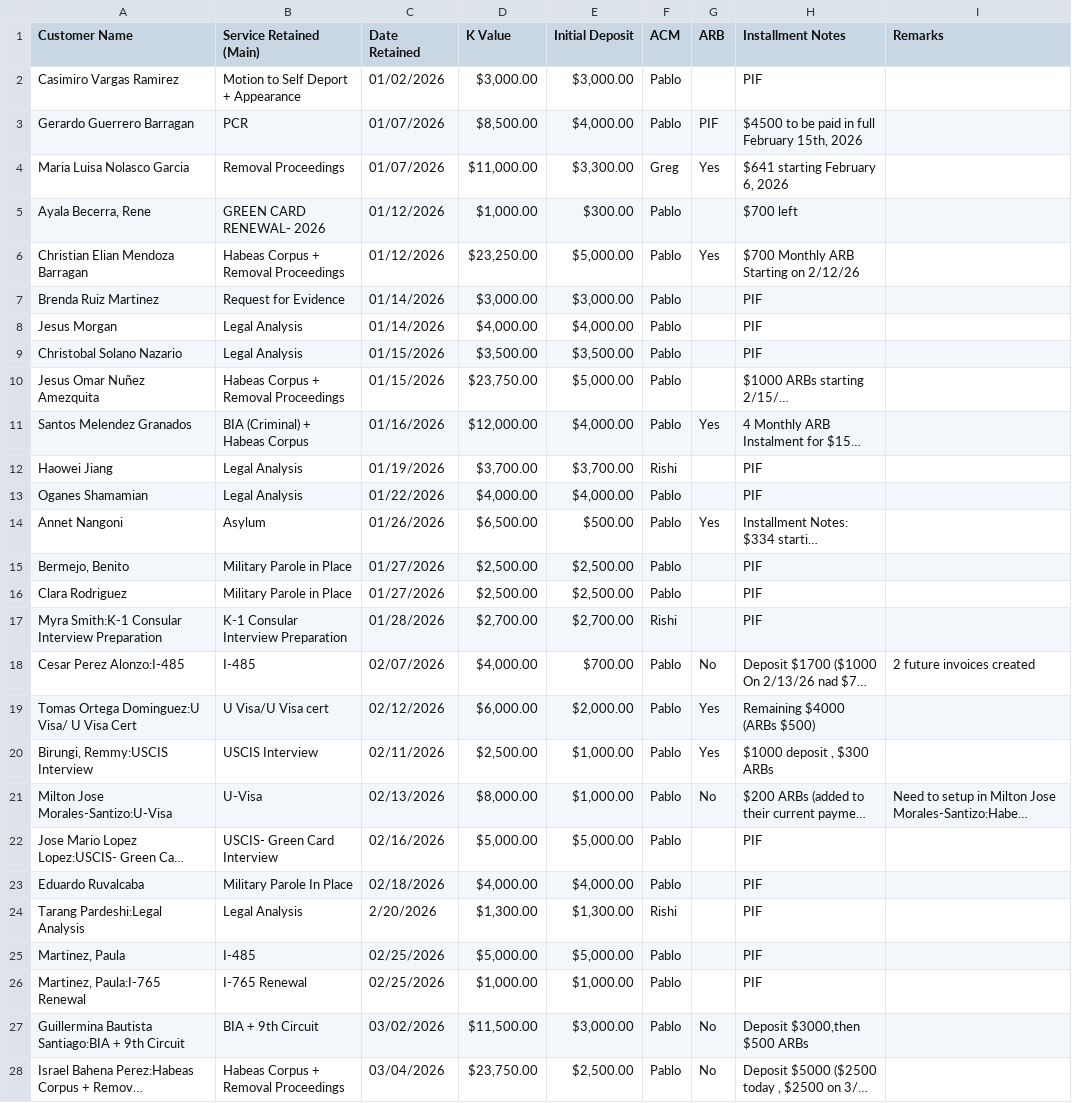
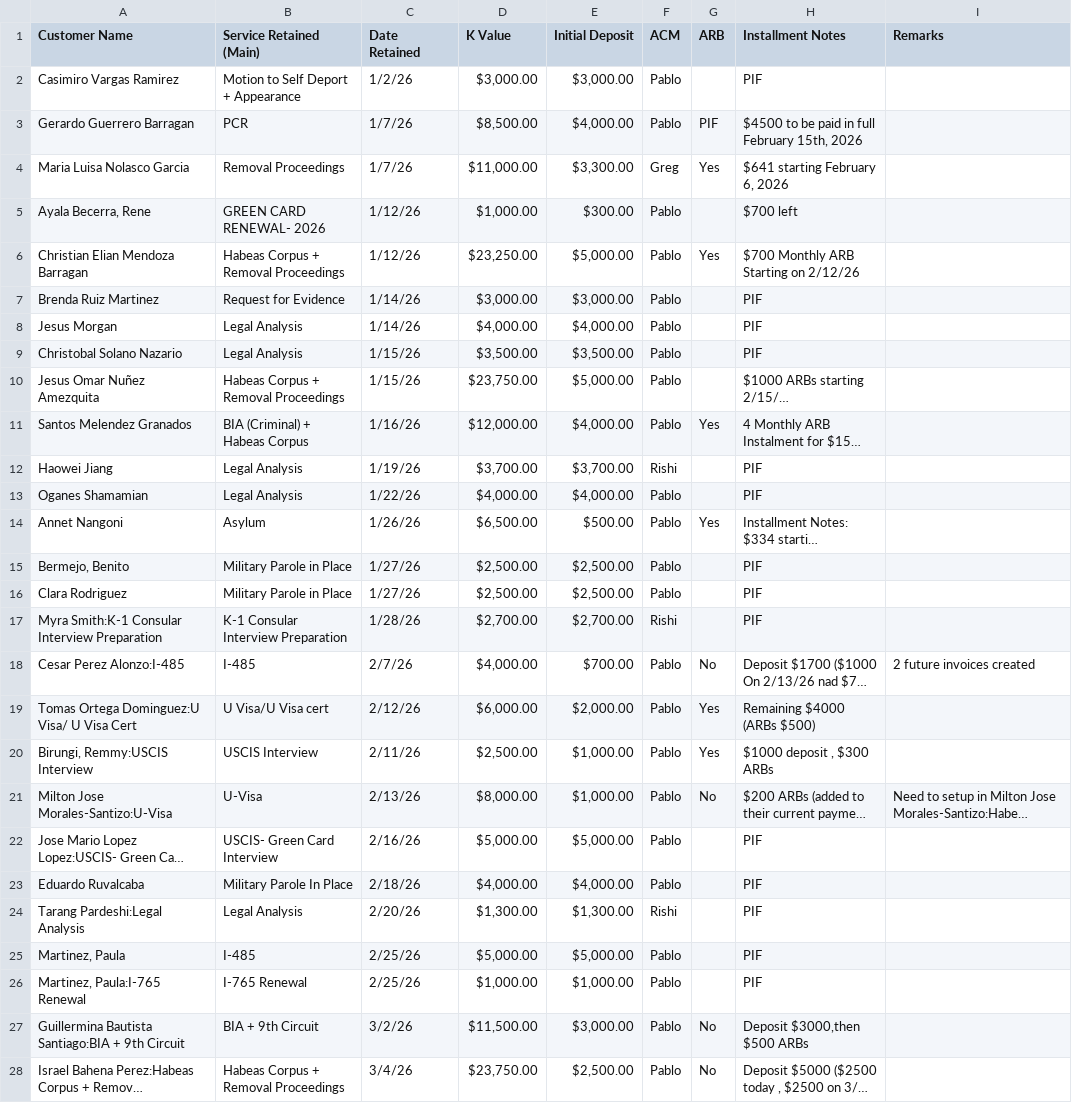
Before and after one commit to SPLO-Bala/splo-sales-dashboard, a CSV file: data.csv, drawn as a sheet; only a part is shown; long unchanged cells end in …; the diff covers the shown part only; the diff names each change by its address in the sheet, - before the commit and + after, or states it on an @@ line.

Commit message:
Update dashboard data

```diff
--- a/data.csv
+++ b/data.csv
-C2 (Date Retained): 01/02/2026
+C2 (Date Retained): 1/2/26
-C3:C4 (Date Retained): 01/07/2026
+C3:C4 (Date Retained): 1/7/26
-C5:C6 (Date Retained): 01/12/2026
+C5:C6 (Date Retained): 1/12/26
-C7:C8 (Date Retained): 01/14/2026
+C7:C8 (Date Retained): 1/14/26
-C9:C10 (Date Retained): 01/15/2026
+C9:C10 (Date Retained): 1/15/26
-C11 (Date Retained): 01/16/2026
+C11 (Date Retained): 1/16/26
-C12 (Date Retained): 01/19/2026
+C12 (Date Retained): 1/19/26
-C13 (Date Retained): 01/22/2026
+C13 (Date Retained): 1/22/26
-C14 (Date Retained): 01/26/2026
+C14 (Date Retained): 1/26/26
-C15:C16 (Date Retained): 01/27/2026
+C15:C16 (Date Retained): 1/27/26
-C17 (Date Retained): 01/28/2026
+C17 (Date Retained): 1/28/26
-C18 (Date Retained): 02/07/2026
+C18 (Date Retained): 2/7/26
-C19 (Date Retained): 02/12/2026
+C19 (Date Retained): 2/12/26
-C20 (Date Retained): 02/11/2026
+C20 (Date Retained): 2/11/26
-C21 (Date Retained): 02/13/2026
+C21 (Date Retained): 2/13/26
-C22 (Date Retained): 02/16/2026
+C22 (Date Retained): 2/16/26
-C23 (Date Retained): 02/18/2026
+C23 (Date Retained): 2/18/26
-C24 (Date Retained): 2/20/2026
+C24 (Date Retained): 2/20/26
-C25:C26 (Date Retained): 02/25/2026
+C25:C26 (Date Retained): 2/25/26
-C27 (Date Retained): 03/02/2026
+C27 (Date Retained): 3/2/26
-C28 (Date Retained): 03/04/2026
+C28 (Date Retained): 3/4/26
```
Also changed, not shown: 2 added rows and 16 edited cells elsewhere in this file.
